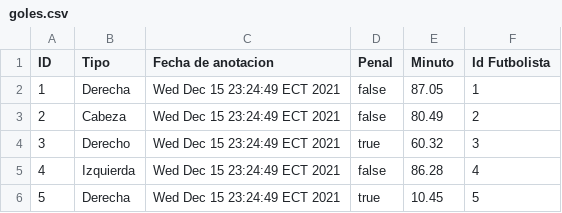
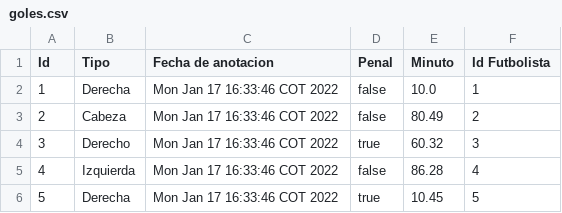
Before and after one commit to 2021-b-aplicaciones-moviles-computacion/movcom-tohasa-paspuezan-cristhian-fernando, a CSV file: 95-deberes/01-CRUD/src/goles.csv, drawn as a sheet.

```diff
--- a/95-deberes/01-CRUD/src/goles.csv
+++ b/95-deberes/01-CRUD/src/goles.csv
@@ -1,6 +1,6 @@
-ID,Tipo,Fecha de anotacion,Penal,Minuto,Id Futbolista
-1,Derecha,Wed Dec 15 23:24:49 ECT 2021,false,87.05,1
-2,Cabeza,Wed Dec 15 23:24:49 ECT 2021,false,80.49,2
-3,Derecho,Wed Dec 15 23:24:49 ECT 2021,true,60.32,3
-4,Izquierda,Wed Dec 15 23:24:49 ECT 2021,false,86.28,4
-5,Derecha,Wed Dec 15 23:24:49 ECT 2021,true,10.45,5
+Id,Tipo,Fecha de anotacion,Penal,Minuto,Id Futbolista
+1,Derecha,Mon Jan 17 16:33:46 COT 2022,false,10.0,1
+2,Cabeza,Mon Jan 17 16:33:46 COT 2022,false,80.49,2
+3,Derecho,Mon Jan 17 16:33:46 COT 2022,true,60.32,3
+4,Izquierda,Mon Jan 17 16:33:46 COT 2022,false,86.28,4
+5,Derecha,Mon Jan 17 16:33:46 COT 2022,true,10.45,5
```
Also changed, not shown: 95-deberes/01-CRUD/out/production/01-CRUD/futbolistas.csv, 95-deberes/01-CRUD/src/futbolistas.csv, 1 other file.
